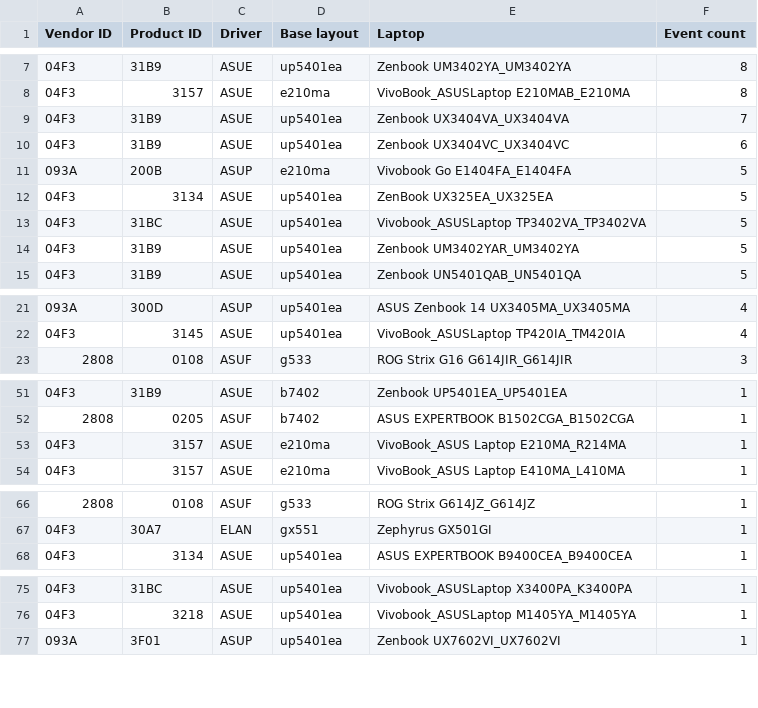
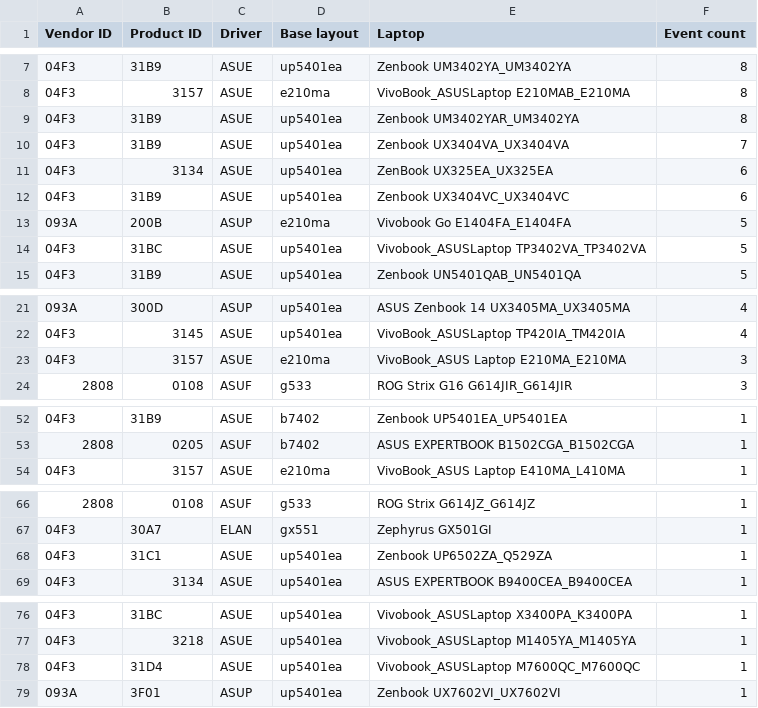
Before and after one commit to asus-linux-drivers/asus-numberpad-driver, a CSV file: laptop_touchpad_numberpad_layouts.csv, drawn as a sheet; only a part is shown, gaps mark what is left out; the diff covers the shown part only.

Commit message:
Updated auto suggestions

```diff
--- a/laptop_touchpad_numberpad_layouts.csv
+++ b/laptop_touchpad_numberpad_layouts.csv
@@ -8,8 +8,8 @@ Vendor ID,Product ID,Driver,Base layout,Laptop,Event count
 04F3,3157,ASUE,e210ma,VivoBook_ASUSLaptop E210MAB_E210MA,8
+04F3,31B9,ASUE,up5401ea,Zenbook UM3402YAR_UM3402YA,8
 04F3,31B9,ASUE,up5401ea,Zenbook UX3404VA_UX3404VA,7
+04F3,3134,ASUE,up5401ea,ZenBook UX325EA_UX325EA,6
 04F3,31B9,ASUE,up5401ea,Zenbook UX3404VC_UX3404VC,6
 093A,200B,ASUP,e210ma,Vivobook Go E1404FA_E1404FA,5
-04F3,3134,ASUE,up5401ea,ZenBook UX325EA_UX325EA,5
 04F3,31BC,ASUE,up5401ea,Vivobook_ASUSLaptop TP3402VA_TP3402VA,5
-04F3,31B9,ASUE,up5401ea,Zenbook UM3402YAR_UM3402YA,5
 04F3,31B9,ASUE,up5401ea,Zenbook UN5401QAB_UN5401QA,5
@@ -22,2 +22,3 @@ Vendor ID,Product ID,Driver,Base layout,Laptop,Event count
 04F3,3145,ASUE,up5401ea,VivoBook_ASUSLaptop TP420IA_TM420IA,4
+04F3,3157,ASUE,e210ma,VivoBook_ASUS Laptop E210MA_E210MA,3
 2808,0108,ASUF,g533,ROG Strix G16 G614JIR_G614JIR,3
@@ -52,3 +53,2 @@ Vendor ID,Product ID,Driver,Base layout,Laptop,Event count
 2808,0205,ASUF,b7402,ASUS EXPERTBOOK B1502CGA_B1502CGA,1
-04F3,3157,ASUE,e210ma,VivoBook_ASUS Laptop E210MA_R214MA,1
 04F3,3157,ASUE,e210ma,VivoBook_ASUS Laptop E410MA_L410MA,1
@@ -67,2 +67,3 @@ Vendor ID,Product ID,Driver,Base layout,Laptop,Event count
 04F3,30A7,ELAN,gx551,Zephyrus GX501GI,1
+04F3,31C1,ASUE,up5401ea,Zenbook UP6502ZA_Q529ZA,1
 04F3,3134,ASUE,up5401ea,ASUS EXPERTBOOK B9400CEA_B9400CEA,1
@@ -76,2 +77,3 @@ Vendor ID,Product ID,Driver,Base layout,Laptop,Event count
 04F3,3218,ASUE,up5401ea,Vivobook_ASUSLaptop M1405YA_M1405YA,1
+04F3,31D4,ASUE,up5401ea,Vivobook_ASUSLaptop M7600QC_M7600QC,1
 093A,3F01,ASUP,up5401ea,Zenbook UX7602VI_UX7602VI,1
```
Also changed, not shown: 2 edited cells elsewhere in this file.
